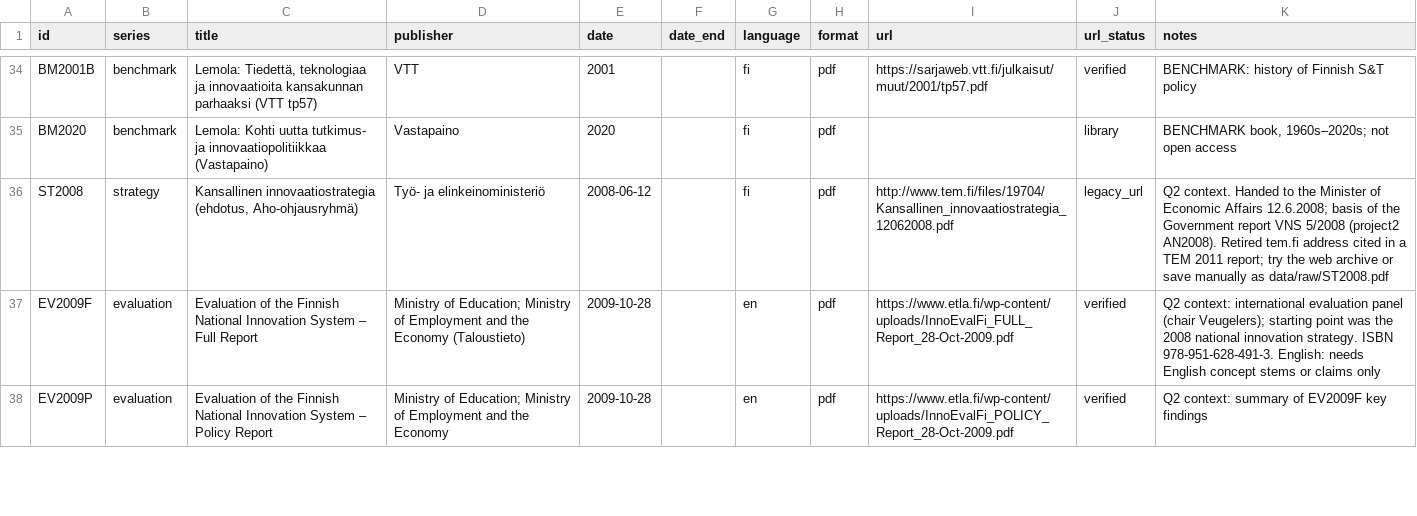
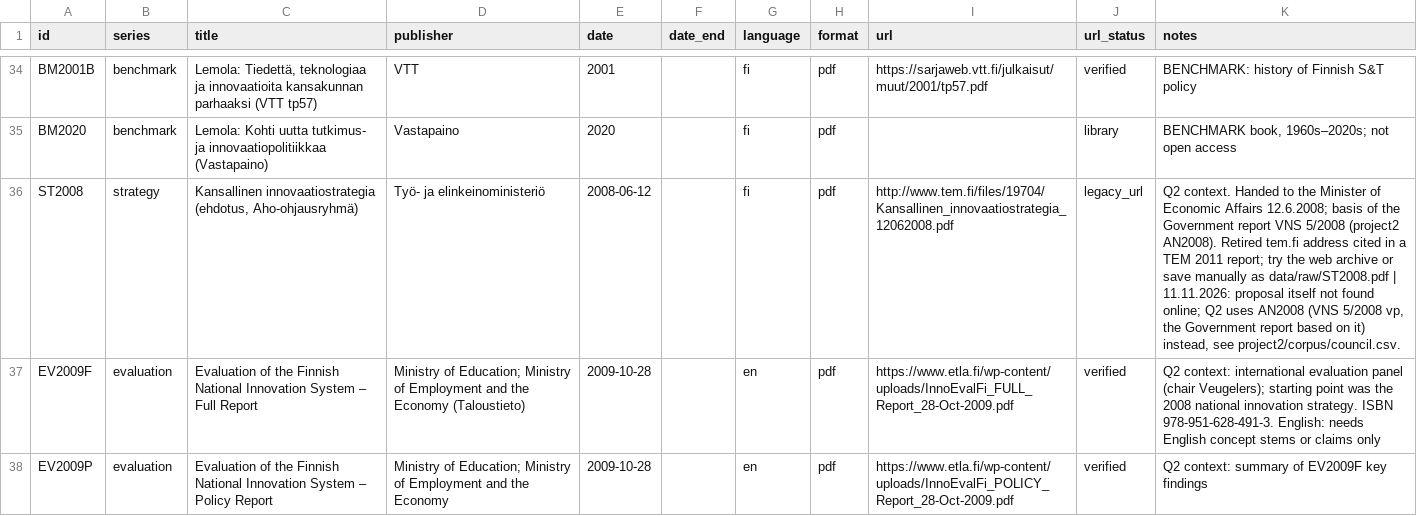
Before and after one commit to mheiska82/innovation_ai_test, a CSV file: project1/corpus/programmes.csv, drawn as a sheet; only a part is shown, gaps mark what is left out; the diff names each change by its address in the sheet, - before the commit and + after, or states it on an @@ line.

```diff
--- a/project1/corpus/programmes.csv
+++ b/project1/corpus/programmes.csv
-K36 (notes): …as data/raw/ST2008.pdf
+K36 (notes): …as data/raw/ST2008.pdf | 11.11.2026: proposal itself not found online; Q2 uses AN2008 (VNS 5/2008 vp, the Government report based on it) instead, see project2/corpus/council.csv.
```
Also changed, not shown: project2/corpus/council.csv, project2/data/vocabulary_by_document.csv, 3 other files.
